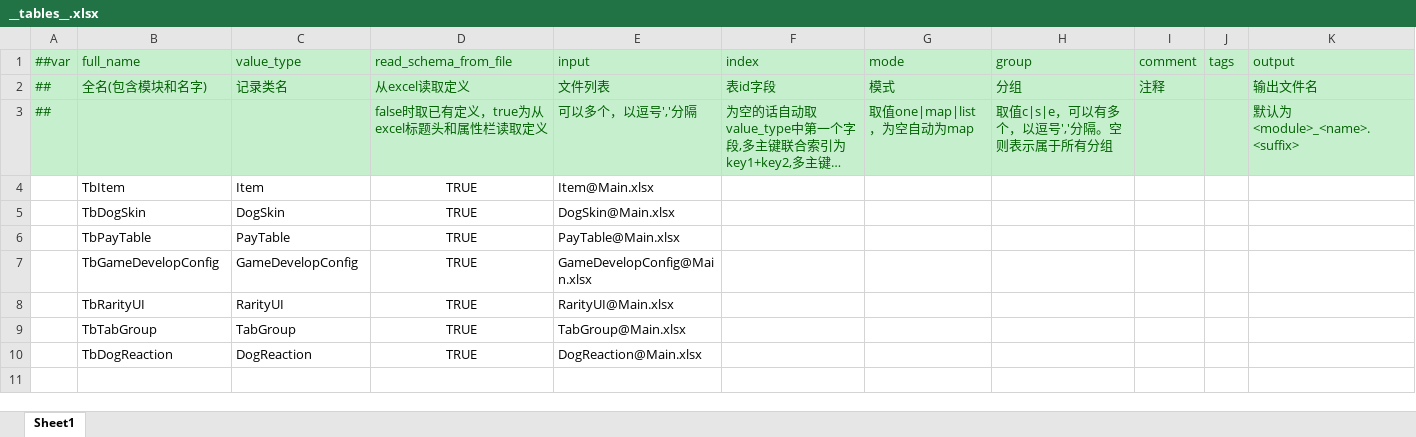
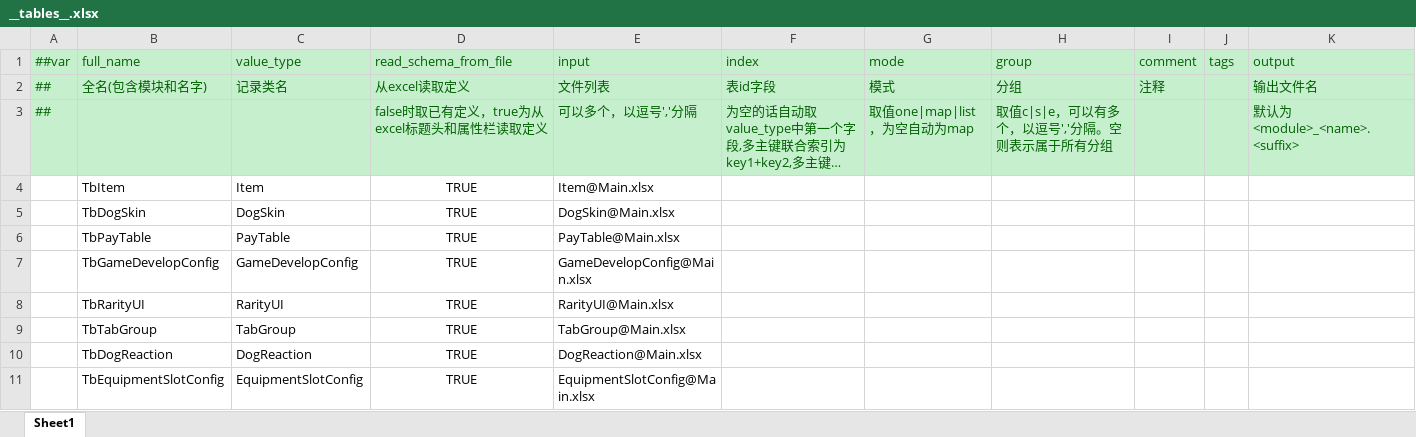
Before and after one commit to SeananTQ/lucky-dog-pub-2026, an Excel workbook: luban-excels/xlsx/__tables__.xlsx, sheet Sheet1, drawn as a sheet; long unchanged cells end in …; values as stored, in another font and other column widths than the file's, no borders; the diff names each change by its address in the sheet, - before the commit and + after, or states it on an @@ line.

```diff
--- a/luban-excels/xlsx/__tables__.xlsx (sheet Sheet1)
+++ b/luban-excels/xlsx/__tables__.xlsx (sheet Sheet1)
+row 11:  | TbEquipmentSlotConfig | EquipmentSlotConfig | TRUE | EquipmentSlotConfig@Main.xlsx
```
Also changed, not shown: luban-excels/xlsx/Main.xlsx, 11 other files.
